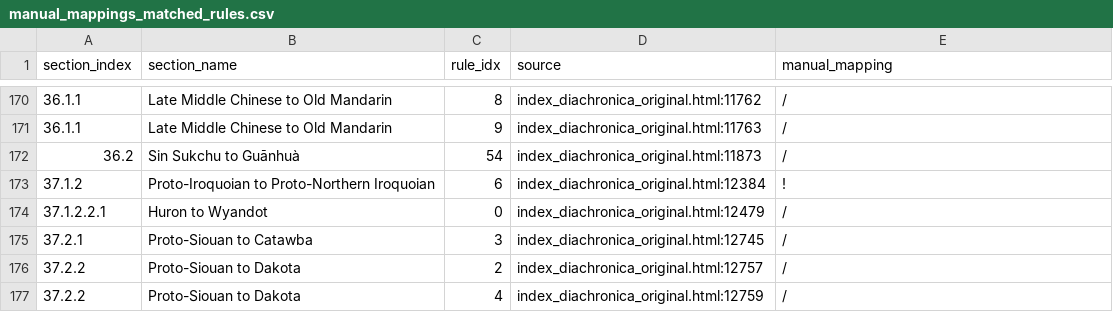
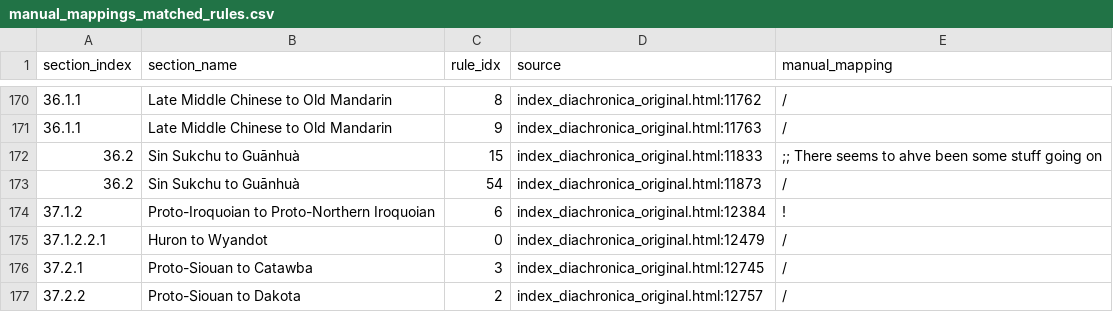
Before and after one commit to Pappa/conlanger, a CSV file: .scratch/cleaned-rule-corpus/inventory/manual_mappings_matched_rules.csv, drawn as a sheet; only a part is shown, gaps mark what is left out; the shorter side is filled out with more unchanged rows; the diff names each change by its address in the sheet, - before the commit and + after, or states it on an @@ line.

```diff
--- a/.scratch/cleaned-rule-corpus/inventory/manual_mappings_matched_rules.csv
+++ b/.scratch/cleaned-rule-corpus/inventory/manual_mappings_matched_rules.csv
+row 172: 36.2 | Sin Sukchu to Guānhuà | 15 | index_diachronica_original.html:11833 | ;; There seems to ahve been some stuff going on
```
Also changed, not shown: .scratch/cleaned-rule-corpus/inventory/asca-rule-inventory-changelog.csv, .scratch/cleaned-rule-corpus/inventory/asca-rule-inventory-error.csv, 5 other files.
